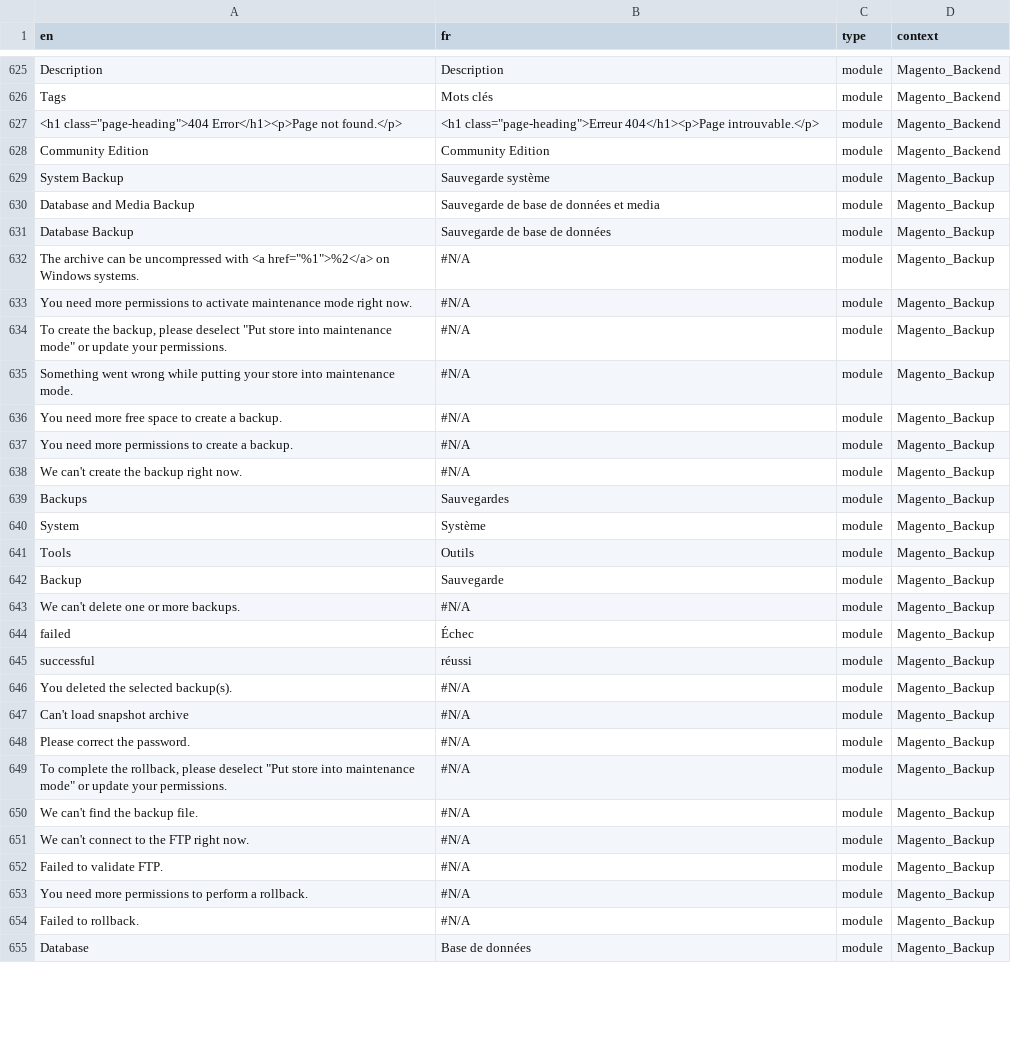
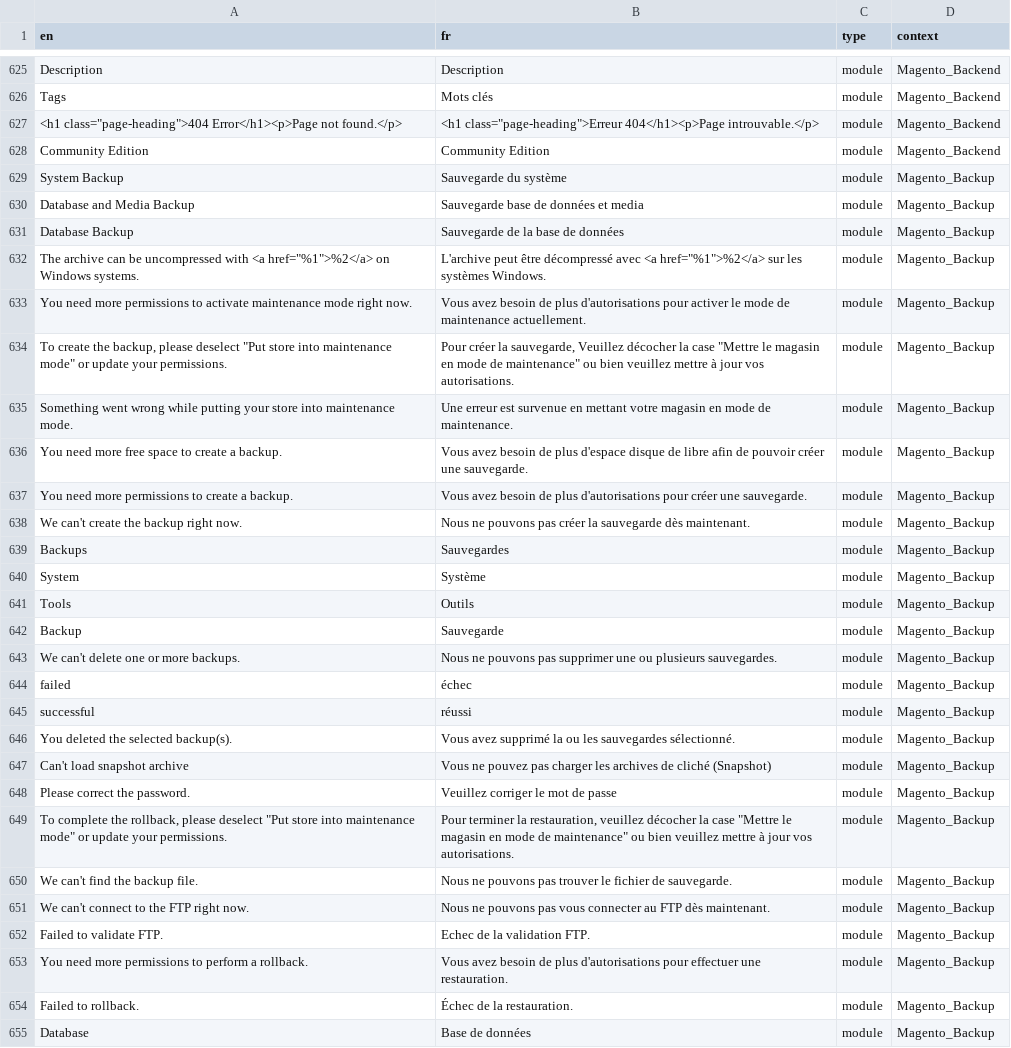
Before and after one commit to lalbert/magento2-fr_fr, a CSV file: fr_fr.csv, drawn as a sheet; only a part is shown, gaps mark what is left out; the diff covers the shown part only.

```diff
--- a/fr_fr.csv
+++ b/fr_fr.csv
@@ -633,12 +633,12 @@
 "Community Edition","Community Edition","module","Magento_Backend"
-"System Backup","Sauvegarde système","module","Magento_Backup"
-"Database and Media Backup","Sauvegarde de base de données et media","module","Magento_Backup"
-"Database Backup","Sauvegarde de base de données","module","Magento_Backup"
-"The archive can be uncompressed with <a href=""%1"">%2</a> on Windows systems.","#N/A","module","Magento_Backup"
-"You need more permissions to activate maintenance mode right now.","#N/A","module","Magento_Backup"
-"To create the backup, please deselect ""Put store into maintenance mode"" or update your permissions.","#N/A","module","Magento_Backup"
-"Something went wrong while putting your store into maintenance mode.","#N/A","module","Magento_Backup"
-"You need more free space to create a backup.","#N/A","module","Magento_Backup"
-"You need more permissions to create a backup.","#N/A","module","Magento_Backup"
-"We can't create the backup right now.","#N/A","module","Magento_Backup"
+"System Backup","Sauvegarde du système","module","Magento_Backup"
+"Database and Media Backup","Sauvegarde base de données et media","module","Magento_Backup"
+"Database Backup","Sauvegarde de la base de données","module","Magento_Backup"
+"The archive can be uncompressed with <a href=""%1"">%2</a> on Windows systems.","L'archive peut être décompressé avec <a href=""%1"">%2</a> sur les systèmes Windows.","module","Magento_Backup"
+"You need more permissions to activate maintenance mode right now.","Vous avez besoin de plus d'autorisations pour activer le mode de maintenance actuellement.","module","Magento_Backup"
+"To create the backup, please deselect ""Put store into maintenance mode"" or update your permissions.","Pour créer la sauvegarde, Veuillez décocher la case ""Mettre le magasin en mode de maintenance"" ou bien veuillez mettre à jour vos autorisations.","module","Magento_Backup"
+"Something went wrong while putting your store into maintenance mode.","Une erreur est survenue en mettant votre magasin en mode de maintenance.","module","Magento_Backup"
+"You need more free space to create a backup.","Vous avez besoin de plus d'espace disque de libre afin de pouvoir créer une sauvegarde.","module","Magento_Backup"
+"You need more permissions to create a backup.","Vous avez besoin de plus d'autorisations pour créer une sauvegarde.","module","Magento_Backup"
+"We can't create the backup right now.","Nous ne pouvons pas créer la sauvegarde dès maintenant.","module","Magento_Backup"
 "Backups","Sauvegardes","module","Magento_Backup"
@@ -647,14 +647,14 @@
 "Backup","Sauvegarde","module","Magento_Backup"
-"We can't delete one or more backups.","#N/A","module","Magento_Backup"
-"failed","Échec","module","Magento_Backup"
+"We can't delete one or more backups.","Nous ne pouvons pas supprimer une ou plusieurs sauvegardes.","module","Magento_Backup"
+"failed","échec","module","Magento_Backup"
 "successful","réussi","module","Magento_Backup"
-"You deleted the selected backup(s).","#N/A","module","Magento_Backup"
-"Can't load snapshot archive","#N/A","module","Magento_Backup"
-"Please correct the password.","#N/A","module","Magento_Backup"
-"To complete the rollback, please deselect ""Put store into maintenance mode"" or update your permissions.","#N/A","module","Magento_Backup"
-"We can't find the backup file.","#N/A","module","Magento_Backup"
-"We can't connect to the FTP right now.","#N/A","module","Magento_Backup"
-"Failed to validate FTP.","#N/A","module","Magento_Backup"
-"You need more permissions to perform a rollback.","#N/A","module","Magento_Backup"
-"Failed to rollback.","#N/A","module","Magento_Backup"
+"You deleted the selected backup(s).","Vous avez supprimé la ou les sauvegardes sélectionné.","module","Magento_Backup"
+"Can't load snapshot archive","Vous ne pouvez pas charger les archives de cliché (Snapshot)","module","Magento_Backup"
+"Please correct the password.","Veuillez corriger le mot de passe","module","Magento_Backup"
+"To complete the rollback, please deselect ""Put store into maintenance mode"" or update your permissions.","Pour terminer la restauration, veuillez décocher la case ""Mettre le magasin en mode de maintenance"" ou bien veuillez mettre à jour vos autorisations.","module","Magento_Backup"
+"We can't find the backup file.","Nous ne pouvons pas trouver le fichier de sauvegarde.","module","Magento_Backup"
+"We can't connect to the FTP right now.","Nous ne pouvons pas vous connecter au FTP dès maintenant.","module","Magento_Backup"
+"Failed to validate FTP.","Echec de la validation FTP.","module","Magento_Backup"
+"You need more permissions to perform a rollback.","Vous avez besoin de plus d'autorisations pour effectuer une restauration.","module","Magento_Backup"
+"Failed to rollback.","Échec de la restauration.","module","Magento_Backup"
 "Database","Base de données","module","Magento_Backup"
```
Also changed, not shown: 23 edited cells elsewhere in this file.
